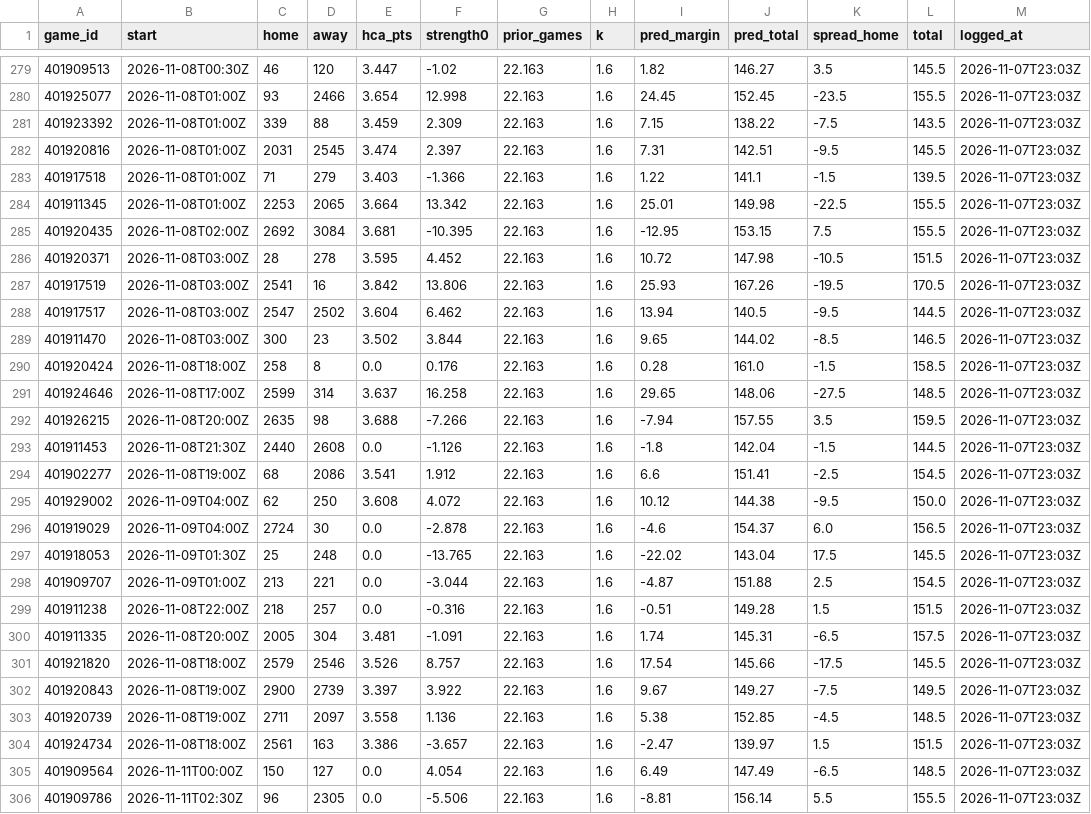
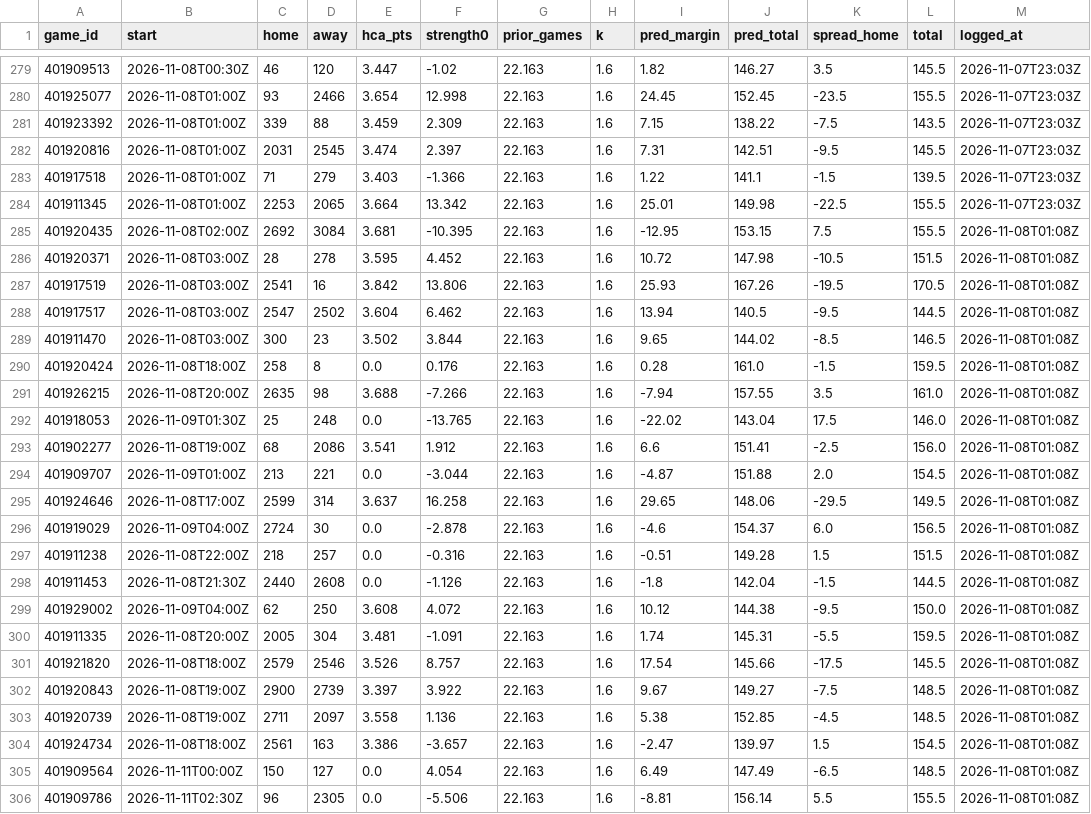
Before and after one commit to patjennings96-ctrl/ncaab-edge-board, a CSV file: data/history/projections_2027.csv, drawn as a sheet; only a part is shown, gaps mark what is left out.

```diff
--- a/data/history/projections_2027.csv
+++ b/data/history/projections_2027.csv
@@ -284,23 +284,23 @@ game_id,start,home,away,hca_pts,strength0,prior_games,k,pred_margin,pred_total,s
 401911345,2026-11-08T01:00Z,2253,2065,3.664,13.342,22.163,1.6,25.01,149.98,-22.5,155.5,2026-11-07T23:03Z
-401920435,2026-11-08T02:00Z,2692,3084,3.681,-10.395,22.163,1.6,-12.95,153.15,7.5,155.5,2026-11-07T23:03Z
-401920371,2026-11-08T03:00Z,28,278,3.595,4.452,22.163,1.6,10.72,147.98,-10.5,151.5,2026-11-07T23:03Z
-401917519,2026-11-08T03:00Z,2541,16,3.842,13.806,22.163,1.6,25.93,167.26,-19.5,170.5,2026-11-07T23:03Z
-401917517,2026-11-08T03:00Z,2547,2502,3.604,6.462,22.163,1.6,13.94,140.5,-9.5,144.5,2026-11-07T23:03Z
-401911470,2026-11-08T03:00Z,300,23,3.502,3.844,22.163,1.6,9.65,144.02,-8.5,146.5,2026-11-07T23:03Z
-401920424,2026-11-08T18:00Z,258,8,0.0,0.176,22.163,1.6,0.28,161.0,-1.5,158.5,2026-11-07T23:03Z
-401924646,2026-11-08T17:00Z,2599,314,3.637,16.258,22.163,1.6,29.65,148.06,-27.5,148.5,2026-11-07T23:03Z
-401926215,2026-11-08T20:00Z,2635,98,3.688,-7.266,22.163,1.6,-7.94,157.55,3.5,159.5,2026-11-07T23:03Z
-401911453,2026-11-08T21:30Z,2440,2608,0.0,-1.126,22.163,1.6,-1.8,142.04,-1.5,144.5,2026-11-07T23:03Z
-401902277,2026-11-08T19:00Z,68,2086,3.541,1.912,22.163,1.6,6.6,151.41,-2.5,154.5,2026-11-07T23:03Z
-401929002,2026-11-09T04:00Z,62,250,3.608,4.072,22.163,1.6,10.12,144.38,-9.5,150.0,2026-11-07T23:03Z
-401919029,2026-11-09T04:00Z,2724,30,0.0,-2.878,22.163,1.6,-4.6,154.37,6.0,156.5,2026-11-07T23:03Z
-401918053,2026-11-09T01:30Z,25,248,0.0,-13.765,22.163,1.6,-22.02,143.04,17.5,145.5,2026-11-07T23:03Z
-401909707,2026-11-09T01:00Z,213,221,0.0,-3.044,22.163,1.6,-4.87,151.88,2.5,154.5,2026-11-07T23:03Z
-401911238,2026-11-08T22:00Z,218,257,0.0,-0.316,22.163,1.6,-0.51,149.28,1.5,151.5,2026-11-07T23:03Z
-401911335,2026-11-08T20:00Z,2005,304,3.481,-1.091,22.163,1.6,1.74,145.31,-6.5,157.5,2026-11-07T23:03Z
-401921820,2026-11-08T18:00Z,2579,2546,3.526,8.757,22.163,1.6,17.54,145.66,-17.5,145.5,2026-11-07T23:03Z
-401920843,2026-11-08T19:00Z,2900,2739,3.397,3.922,22.163,1.6,9.67,149.27,-7.5,149.5,2026-11-07T23:03Z
-401920739,2026-11-08T19:00Z,2711,2097,3.558,1.136,22.163,1.6,5.38,152.85,-4.5,148.5,2026-11-07T23:03Z
-401924734,2026-11-08T18:00Z,2561,163,3.386,-3.657,22.163,1.6,-2.47,139.97,1.5,151.5,2026-11-07T23:03Z
-401909564,2026-11-11T00:00Z,150,127,0.0,4.054,22.163,1.6,6.49,147.49,-6.5,148.5,2026-11-07T23:03Z
-401909786,2026-11-11T02:30Z,96,2305,0.0,-5.506,22.163,1.6,-8.81,156.14,5.5,155.5,2026-11-07T23:03Z
+401920435,2026-11-08T02:00Z,2692,3084,3.681,-10.395,22.163,1.6,-12.95,153.15,7.5,155.5,2026-11-08T01:08Z
+401920371,2026-11-08T03:00Z,28,278,3.595,4.452,22.163,1.6,10.72,147.98,-10.5,151.5,2026-11-08T01:08Z
+401917519,2026-11-08T03:00Z,2541,16,3.842,13.806,22.163,1.6,25.93,167.26,-19.5,170.5,2026-11-08T01:08Z
+401917517,2026-11-08T03:00Z,2547,2502,3.604,6.462,22.163,1.6,13.94,140.5,-9.5,144.5,2026-11-08T01:08Z
+401911470,2026-11-08T03:00Z,300,23,3.502,3.844,22.163,1.6,9.65,144.02,-8.5,146.5,2026-11-08T01:08Z
+401920424,2026-11-08T18:00Z,258,8,0.0,0.176,22.163,1.6,0.28,161.0,-1.5,159.5,2026-11-08T01:08Z
+401926215,2026-11-08T20:00Z,2635,98,3.688,-7.266,22.163,1.6,-7.94,157.55,3.5,161.0,2026-11-08T01:08Z
+401918053,2026-11-09T01:30Z,25,248,0.0,-13.765,22.163,1.6,-22.02,143.04,17.5,146.0,2026-11-08T01:08Z
+401902277,2026-11-08T19:00Z,68,2086,3.541,1.912,22.163,1.6,6.6,151.41,-2.5,156.0,2026-11-08T01:08Z
+401909707,2026-11-09T01:00Z,213,221,0.0,-3.044,22.163,1.6,-4.87,151.88,2.0,154.5,2026-11-08T01:08Z
+401924646,2026-11-08T17:00Z,2599,314,3.637,16.258,22.163,1.6,29.65,148.06,-29.5,149.5,2026-11-08T01:08Z
+401919029,2026-11-09T04:00Z,2724,30,0.0,-2.878,22.163,1.6,-4.6,154.37,6.0,156.5,2026-11-08T01:08Z
+401911238,2026-11-08T22:00Z,218,257,0.0,-0.316,22.163,1.6,-0.51,149.28,1.5,151.5,2026-11-08T01:08Z
+401911453,2026-11-08T21:30Z,2440,2608,0.0,-1.126,22.163,1.6,-1.8,142.04,-1.5,144.5,2026-11-08T01:08Z
+401929002,2026-11-09T04:00Z,62,250,3.608,4.072,22.163,1.6,10.12,144.38,-9.5,150.0,2026-11-08T01:08Z
+401911335,2026-11-08T20:00Z,2005,304,3.481,-1.091,22.163,1.6,1.74,145.31,-5.5,159.5,2026-11-08T01:08Z
+401921820,2026-11-08T18:00Z,2579,2546,3.526,8.757,22.163,1.6,17.54,145.66,-17.5,145.5,2026-11-08T01:08Z
+401920843,2026-11-08T19:00Z,2900,2739,3.397,3.922,22.163,1.6,9.67,149.27,-7.5,148.5,2026-11-08T01:08Z
+401920739,2026-11-08T19:00Z,2711,2097,3.558,1.136,22.163,1.6,5.38,152.85,-4.5,148.5,2026-11-08T01:08Z
+401924734,2026-11-08T18:00Z,2561,163,3.386,-3.657,22.163,1.6,-2.47,139.97,1.5,154.5,2026-11-08T01:08Z
+401909564,2026-11-11T00:00Z,150,127,0.0,4.054,22.163,1.6,6.49,147.49,-6.5,148.5,2026-11-08T01:08Z
+401909786,2026-11-11T02:30Z,96,2305,0.0,-5.506,22.163,1.6,-8.81,156.14,5.5,155.5,2026-11-08T01:08Z
```
Also changed, not shown: data/history/cal_log.csv, data/history/card_log.csv, 6 other files.
